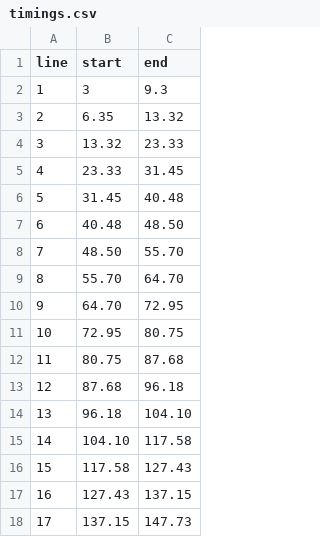
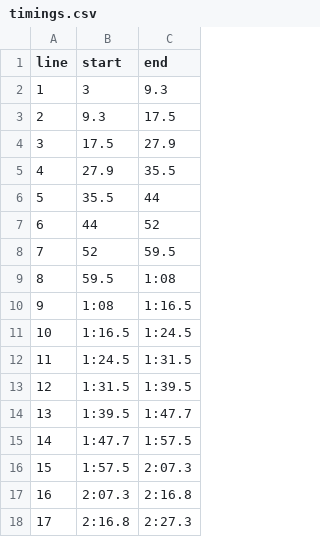
Before and after one commit to sam121/hebrew-audio-reader, a CSV file: ashrei/timings.csv, drawn as a sheet; only a part is shown; the diff covers the shown part only.

Commit message:
Update Ashrei verse clip timings

```diff
--- a/ashrei/timings.csv
+++ b/ashrei/timings.csv
@@ -2,17 +2,17 @@ line,start,end
 1,3,9.3
-2,6.35,13.32
-3,13.32,23.33
-4,23.33,31.45
-5,31.45,40.48
-6,40.48,48.50
-7,48.50,55.70
-8,55.70,64.70
-9,64.70,72.95
-10,72.95,80.75
-11,80.75,87.68
-12,87.68,96.18
-13,96.18,104.10
-14,104.10,117.58
-15,117.58,127.43
-16,127.43,137.15
-17,137.15,147.73
+2,9.3,17.5
+3,17.5,27.9
+4,27.9,35.5
+5,35.5,44
+6,44,52
+7,52,59.5
+8,59.5,1:08
+9,1:08,1:16.5
+10,1:16.5,1:24.5
+11,1:24.5,1:31.5
+12,1:31.5,1:39.5
+13,1:39.5,1:47.7
+14,1:47.7,1:57.5
+15,1:57.5,2:07.3
+16,2:07.3,2:16.8
+17,2:16.8,2:27.3
```
Also changed, not shown: 14 edited cells elsewhere in this file, 24 other files.
